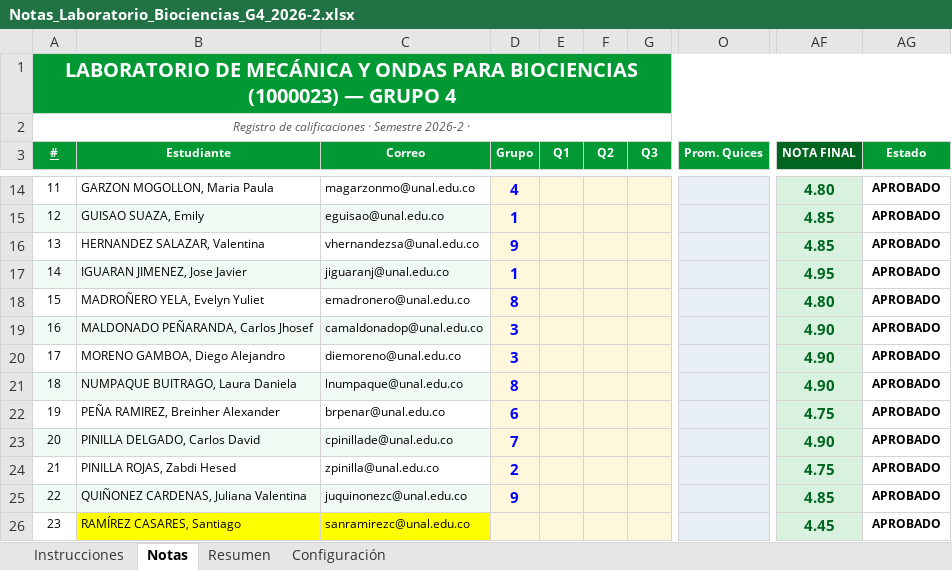
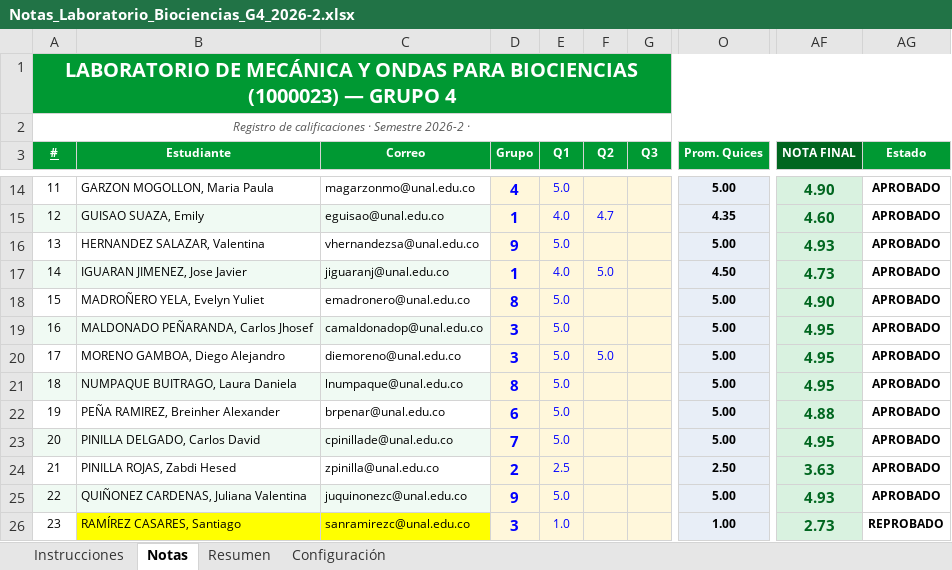
Before and after one commit to Miguel-Perdomo/Auxiliar_docente_UNAL, an Excel workbook: Laboratorio_de_mecanica_y_ondas_para_biociencias_2026-2/Notas/Notas_Laboratorio_Biociencias_G4_2026-2.xlsx, sheet Notas, drawn as a sheet; only a part is shown, gaps mark what is left out; values as stored, in another font and other column widths than the file's, no borders; conditional formats not drawn; the diff covers the shown part only; the diff names each change by its address in the sheet, - before the commit and + after, or states it on an @@ line.

```diff
--- a/Laboratorio_de_mecanica_y_ondas_para_biociencias_2026-2/Notas/Notas_Laboratorio_Biociencias_G4_2026-2.xlsx (sheet Notas)
+++ b/Laboratorio_de_mecanica_y_ondas_para_biociencias_2026-2/Notas/Notas_Laboratorio_Biociencias_G4_2026-2.xlsx (sheet Notas)
-E14 (Q1): (empty)
+E14 (Q1): 5.0
-O14 (Prom. Quices): (empty)
+O14 (Prom. Quices): 5.00
-AF14 (NOTA FINAL): 4.80
+AF14 (NOTA FINAL): 4.90
-E15 (Q1): (empty)
+E15 (Q1): 4.0
-F15 (Q2): (empty)
+F15 (Q2): 4.7
-O15 (Prom. Quices): (empty)
+O15 (Prom. Quices): 4.35
-AF15 (NOTA FINAL): 4.85
+AF15 (NOTA FINAL): 4.60
-E16 (Q1): (empty)
+E16 (Q1): 5.0
-O16 (Prom. Quices): (empty)
+O16 (Prom. Quices): 5.00
-AF16 (NOTA FINAL): 4.85
+AF16 (NOTA FINAL): 4.93
-E17 (Q1): (empty)
+E17 (Q1): 4.0
-F17 (Q2): (empty)
+F17 (Q2): 5.0
-O17 (Prom. Quices): (empty)
+O17 (Prom. Quices): 4.50
-AF17 (NOTA FINAL): 4.95
+AF17 (NOTA FINAL): 4.73
-E18:E23 (Q1): (empty)
+E18:E23 (Q1): 5.0
-O18:O23 (Prom. Quices): (empty)
+O18:O23 (Prom. Quices): 5.00
-AF18 (NOTA FINAL): 4.80
+AF18 (NOTA FINAL): 4.90
-AF19:AF21 (NOTA FINAL): 4.90
+AF19:AF21 (NOTA FINAL): 4.95
-F20 (Q2): (empty)
+F20 (Q2): 5.0
-AF22 (NOTA FINAL): 4.75
+AF22 (NOTA FINAL): 4.88
-AF23 (NOTA FINAL): 4.90
+AF23 (NOTA FINAL): 4.95
-E24 (Q1): (empty)
+E24 (Q1): 2.5
-O24 (Prom. Quices): (empty)
+O24 (Prom. Quices): 2.50
-AF24 (NOTA FINAL): 4.75
+AF24 (NOTA FINAL): 3.63
-E25 (Q1): (empty)
+E25 (Q1): 5.0
-O25 (Prom. Quices): (empty)
+O25 (Prom. Quices): 5.00
-AF25 (NOTA FINAL): 4.85
+AF25 (NOTA FINAL): 4.93
-D26 (Grupo): (empty)
+D26 (Grupo): 3
-E26 (Q1): (empty)
+E26 (Q1): 1.0
-O26 (Prom. Quices): (empty)
+O26 (Prom. Quices): 1.00
-AF26 (NOTA FINAL): 4.45
+AF26 (NOTA FINAL): 2.73
-AG26 (Estado): APROBADO
+AG26 (Estado): REPROBADO
```
Also changed, not shown: 67 edited cells elsewhere in this sheet, sheet Resumen, Taller_de_fundamentos_de_mecanica_2026-2/Notas/Notas_Taller_Mecanica_G14_2026-2.xlsx, 42 other files.
